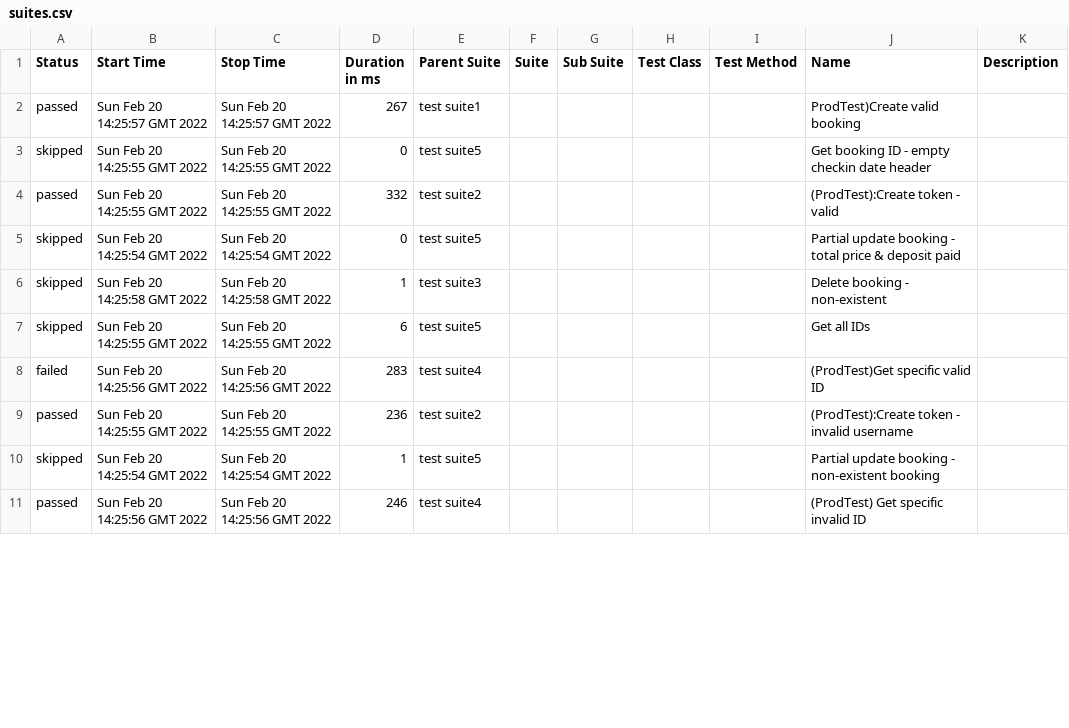
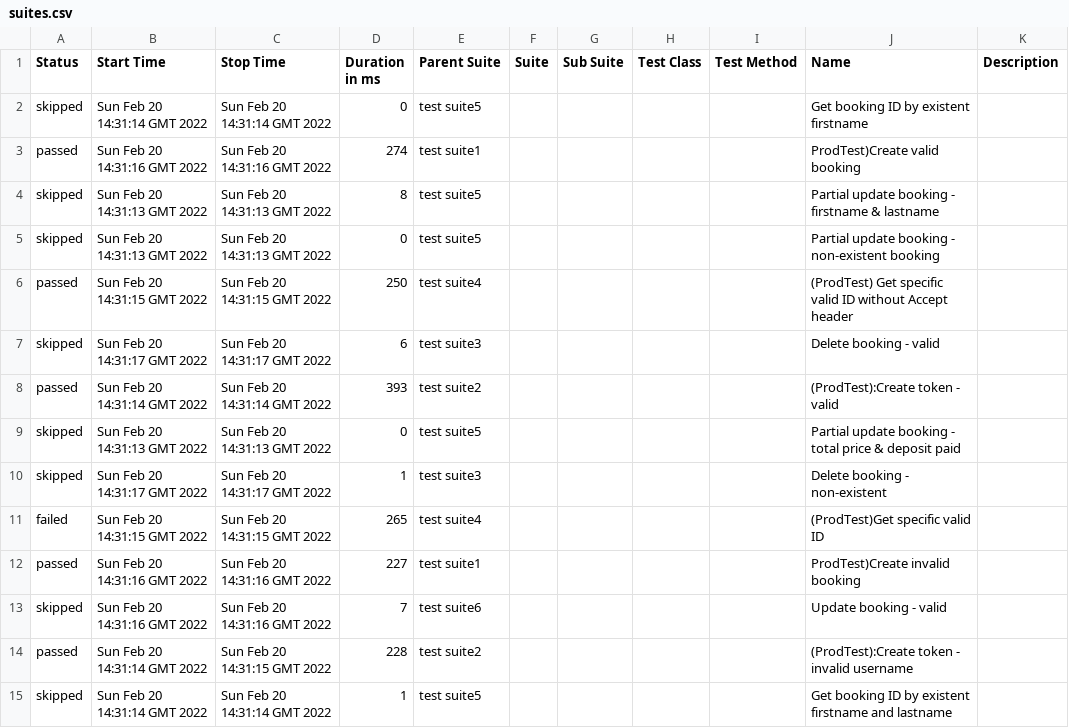
Before and after one commit to vikasg52/api-automation-pactumjs-jest-by-vikasgarg, a CSV file: data/suites.csv, drawn as a sheet; only a part is shown; the diff covers the shown part only.

```diff
--- a/data/suites.csv
+++ b/data/suites.csv
@@ -1,11 +1,15 @@
 "Status","Start Time","Stop Time","Duration in ms","Parent Suite","Suite","Sub Suite","Test Class","Test Method","Name","Description"
-"passed","Sun Feb 20 14:25:57 GMT 2022","Sun Feb 20 14:25:57 GMT 2022","267","test  suite1","","","","","ProdTest)Create valid booking",""
-"skipped","Sun Feb 20 14:25:55 GMT 2022","Sun Feb 20 14:25:55 GMT 2022","0","test  suite5","","","","","Get booking ID - empty checkin date header",""
-"passed","Sun Feb 20 14:25:55 GMT 2022","Sun Feb 20 14:25:55 GMT 2022","332","test  suite2","","","","","(ProdTest):Create token - valid",""
-"skipped","Sun Feb 20 14:25:54 GMT 2022","Sun Feb 20 14:25:54 GMT 2022","0","test  suite5","","","","","Partial update booking - total price & deposit paid",""
-"skipped","Sun Feb 20 14:25:58 GMT 2022","Sun Feb 20 14:25:58 GMT 2022","1","test  suite3","","","","","Delete booking - non-existent",""
-"skipped","Sun Feb 20 14:25:55 GMT 2022","Sun Feb 20 14:25:55 GMT 2022","6","test  suite5","","","","","Get all IDs",""
-"failed","Sun Feb 20 14:25:56 GMT 2022","Sun Feb 20 14:25:56 GMT 2022","283","test  suite4","","","","","(ProdTest)Get specific valid ID",""
-"passed","Sun Feb 20 14:25:55 GMT 2022","Sun Feb 20 14:25:55 GMT 2022","236","test  suite2","","","","","(ProdTest):Create token - invalid username",""
-"skipped","Sun Feb 20 14:25:54 GMT 2022","Sun Feb 20 14:25:54 GMT 2022","1","test  suite5","","","","","Partial update booking - non-existent booking",""
-"passed","Sun Feb 20 14:25:56 GMT 2022","Sun Feb 20 14:25:56 GMT 2022","246","test  suite4","","","","","(ProdTest) Get specific invalid ID",""
+"skipped","Sun Feb 20 14:31:14 GMT 2022","Sun Feb 20 14:31:14 GMT 2022","0","test  suite5","","","","","Get booking ID by existent firstname",""
+"passed","Sun Feb 20 14:31:16 GMT 2022","Sun Feb 20 14:31:16 GMT 2022","274","test  suite1","","","","","ProdTest)Create valid booking",""
+"skipped","Sun Feb 20 14:31:13 GMT 2022","Sun Feb 20 14:31:13 GMT 2022","8","test  suite5","","","","","Partial update booking - firstname & lastname",""
+"skipped","Sun Feb 20 14:31:13 GMT 2022","Sun Feb 20 14:31:13 GMT 2022","0","test  suite5","","","","","Partial update booking - non-existent booking",""
+"passed","Sun Feb 20 14:31:15 GMT 2022","Sun Feb 20 14:31:15 GMT 2022","250","test  suite4","","","","","(ProdTest) Get specific valid ID without Accept header",""
+"skipped","Sun Feb 20 14:31:17 GMT 2022","Sun Feb 20 14:31:17 GMT 2022","6","test  suite3","","","","","Delete booking - valid",""
+"passed","Sun Feb 20 14:31:14 GMT 2022","Sun Feb 20 14:31:14 GMT 2022","393","test  suite2","","","","","(ProdTest):Create token - valid",""
+"skipped","Sun Feb 20 14:31:13 GMT 2022","Sun Feb 20 14:31:13 GMT 2022","0","test  suite5","","","","","Partial update booking - total price & deposit paid",""
+"skipped","Sun Feb 20 14:31:17 GMT 2022","Sun Feb 20 14:31:17 GMT 2022","1","test  suite3","","","","","Delete booking - non-existent",""
+"failed","Sun Feb 20 14:31:15 GMT 2022","Sun Feb 20 14:31:15 GMT 2022","265","test  suite4","","","","","(ProdTest)Get specific valid ID",""
+"passed","Sun Feb 20 14:31:16 GMT 2022","Sun Feb 20 14:31:16 GMT 2022","227","test  suite1","","","","","ProdTest)Create invalid booking",""
+"skipped","Sun Feb 20 14:31:16 GMT 2022","Sun Feb 20 14:31:16 GMT 2022","7","test  suite6","","","","","Update booking - valid",""
+"passed","Sun Feb 20 14:31:14 GMT 2022","Sun Feb 20 14:31:15 GMT 2022","228","test  suite2","","","","","(ProdTest):Create token - invalid username",""
+"skipped","Sun Feb 20 14:31:14 GMT 2022","Sun Feb 20 14:31:14 GMT 2022","1","test  suite5","","","","","Get booking ID by existent firstname and lastname",""
```
Also changed, not shown: 2 added rows, 6 removed rows and 21 edited cells elsewhere in this file, 44 other files.
